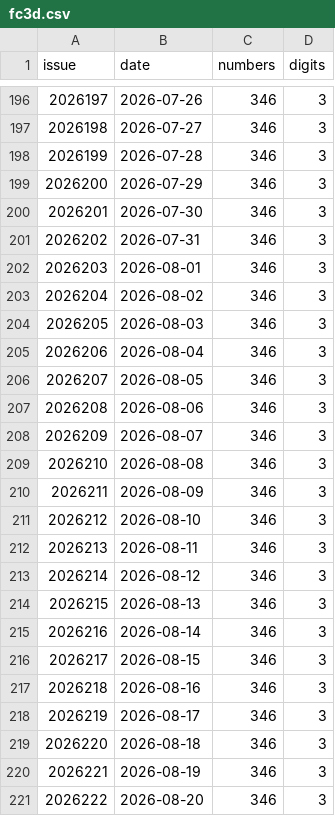
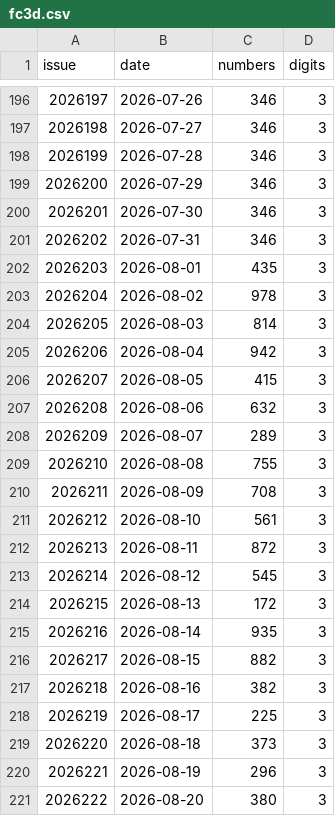
Before and after one commit to wzt0609/lottery-predictor, a CSV file: data_v2/fc3d.csv, drawn as a sheet; only a part is shown, gaps mark what is left out.

```diff
--- a/data_v2/fc3d.csv
+++ b/data_v2/fc3d.csv
@@ -201,21 +201,21 @@ issue,date,numbers,digits
 2026202,2026-07-31,346,3
-2026203,2026-08-01,346,3
-2026204,2026-08-02,346,3
-2026205,2026-08-03,346,3
-2026206,2026-08-04,346,3
-2026207,2026-08-05,346,3
-2026208,2026-08-06,346,3
-2026209,2026-08-07,346,3
-2026210,2026-08-08,346,3
-2026211,2026-08-09,346,3
-2026212,2026-08-10,346,3
-2026213,2026-08-11,346,3
-2026214,2026-08-12,346,3
-2026215,2026-08-13,346,3
-2026216,2026-08-14,346,3
-2026217,2026-08-15,346,3
-2026218,2026-08-16,346,3
-2026219,2026-08-17,346,3
-2026220,2026-08-18,346,3
-2026221,2026-08-19,346,3
-2026222,2026-08-20,346,3
+2026203,2026-08-01,435,3
+2026204,2026-08-02,978,3
+2026205,2026-08-03,814,3
+2026206,2026-08-04,942,3
+2026207,2026-08-05,415,3
+2026208,2026-08-06,632,3
+2026209,2026-08-07,289,3
+2026210,2026-08-08,755,3
+2026211,2026-08-09,708,3
+2026212,2026-08-10,561,3
+2026213,2026-08-11,872,3
+2026214,2026-08-12,545,3
+2026215,2026-08-13,172,3
+2026216,2026-08-14,935,3
+2026217,2026-08-15,882,3
+2026218,2026-08-16,382,3
+2026219,2026-08-17,225,3
+2026220,2026-08-18,373,3
+2026221,2026-08-19,296,3
+2026222,2026-08-20,380,3
```
Also changed, not shown: 5 other files.
